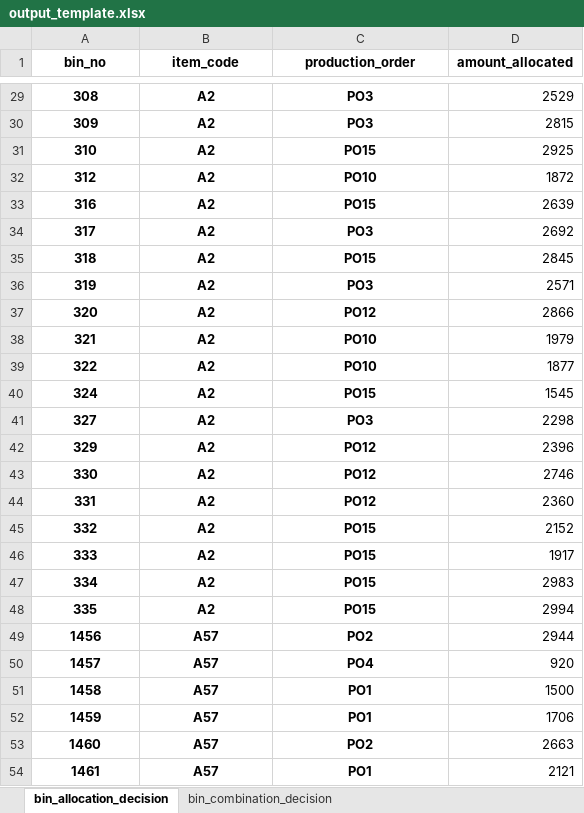
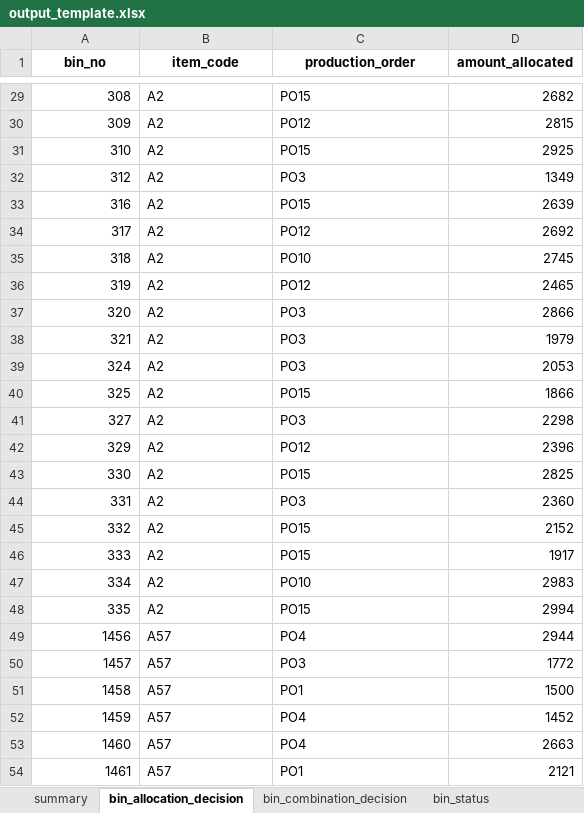
Before and after one commit to thanhtranviet248/Material-Bins-Allocation-and-Combination-Optimization, an Excel workbook: output_template.xlsx, sheet bin_allocation_decision, drawn as a sheet; only a part is shown, gaps mark what is left out; values as stored, in another font and other column widths than the file's, no borders; removed rows and columns are numbered as before the commit, all else as after; the diff covers the shown part only; the diff names each change by its address in the sheet, - before the commit and + after, or states it on an @@ line.

```diff
--- a/output_template.xlsx (sheet bin_allocation_decision)
+++ b/output_template.xlsx (sheet bin_allocation_decision)
+sheet tab: summary
+sheet tab: bin_status
-A29:C38 bold: on
+A29:C38 bold: off
-A29:A38 alignment: center
+A29:A38 alignment: right
-B29:C38 alignment: center
+B29:C38 alignment: left
-C29 (production_order): PO3
+C29 (production_order): PO15
-D29 (amount_allocated): 2529
+D29 (amount_allocated): 2682
-C30 (production_order): PO3
+C30 (production_order): PO12
-C32 (production_order): PO10
+C32 (production_order): PO3
-D32 (amount_allocated): 1872
+D32 (amount_allocated): 1349
-C34 (production_order): PO3
+C34 (production_order): PO12
-C35 (production_order): PO15
+C35 (production_order): PO10
-D35 (amount_allocated): 2845
+D35 (amount_allocated): 2745
-C36 (production_order): PO3
+C36 (production_order): PO12
-D36 (amount_allocated): 2571
+D36 (amount_allocated): 2465
-C37 (production_order): PO12
+C37 (production_order): PO3
-C38 (production_order): PO10
+C38 (production_order): PO3
-row 39: 322 | A2 | PO10 | 1877
-A39:C39 bold: on
+A39:C39 bold: off
-A39 alignment: center
+A39 alignment: right
-B39:C39 alignment: center
+B39:C39 alignment: left
-C39 (production_order): PO15
+C39 (production_order): PO3
-D39 (amount_allocated): 1545
+D39 (amount_allocated): 2053
+row 40: 325 | A2 | PO15 | 1866
-A41:C54 bold: on
+A41:C54 bold: off
-A41:A54 alignment: center
+A41:A54 alignment: right
-B41:C54 alignment: center
+B41:C54 alignment: left
-C43 (production_order): PO12
+C43 (production_order): PO15
-D43 (amount_allocated): 2746
+D43 (amount_allocated): 2825
-C44 (production_order): PO12
+C44 (production_order): PO3
-C47 (production_order): PO15
+C47 (production_order): PO10
-C49 (production_order): PO2
+C49 (production_order): PO4
-C50 (production_order): PO4
+C50 (production_order): PO3
-D50 (amount_allocated): 920
+D50 (amount_allocated): 1772
-C52 (production_order): PO1
+C52 (production_order): PO4
-D52 (amount_allocated): 1706
+D52 (amount_allocated): 1452
-C53 (production_order): PO2
+C53 (production_order): PO4
```
Also changed, not shown: 130 edited cells and cell formats elsewhere in this sheet, sheet bin_combination_decision, other sheet tabs, 15 other files.
